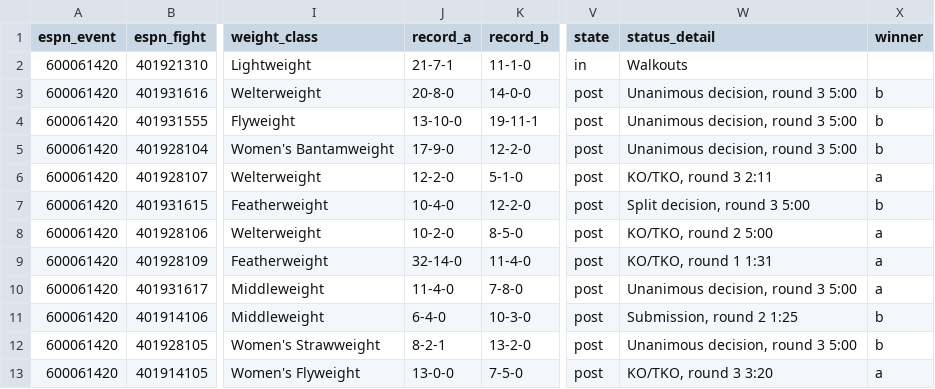
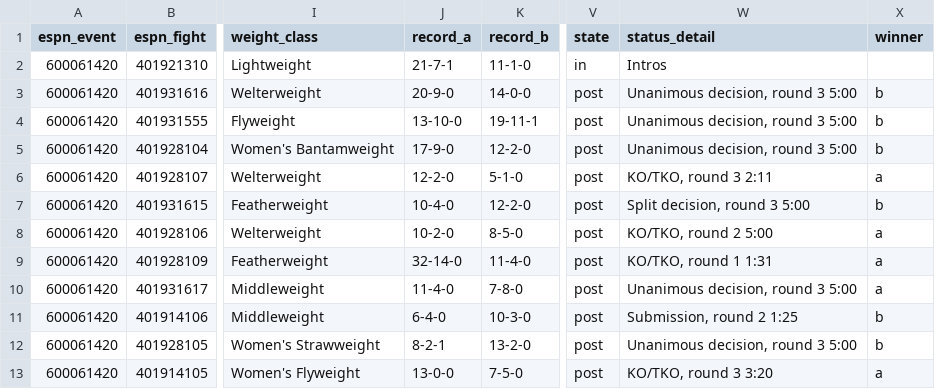
Before and after one commit to Jono-bit-trade/jonos-ufc-picks, a CSV file: data/espn_card.csv, drawn as a sheet; only a part is shown, gaps mark what is left out; the diff names each change by its address in the sheet, - before the commit and + after, or states it on an @@ line.

```diff
--- a/data/espn_card.csv
+++ b/data/espn_card.csv
-W2 (status_detail): Walkouts
+W2 (status_detail): Intros
-J3 (record_a): 20-8-0
+J3 (record_a): 20-9-0
```
Also changed, not shown: data/espn_results.csv, 4 other files.
